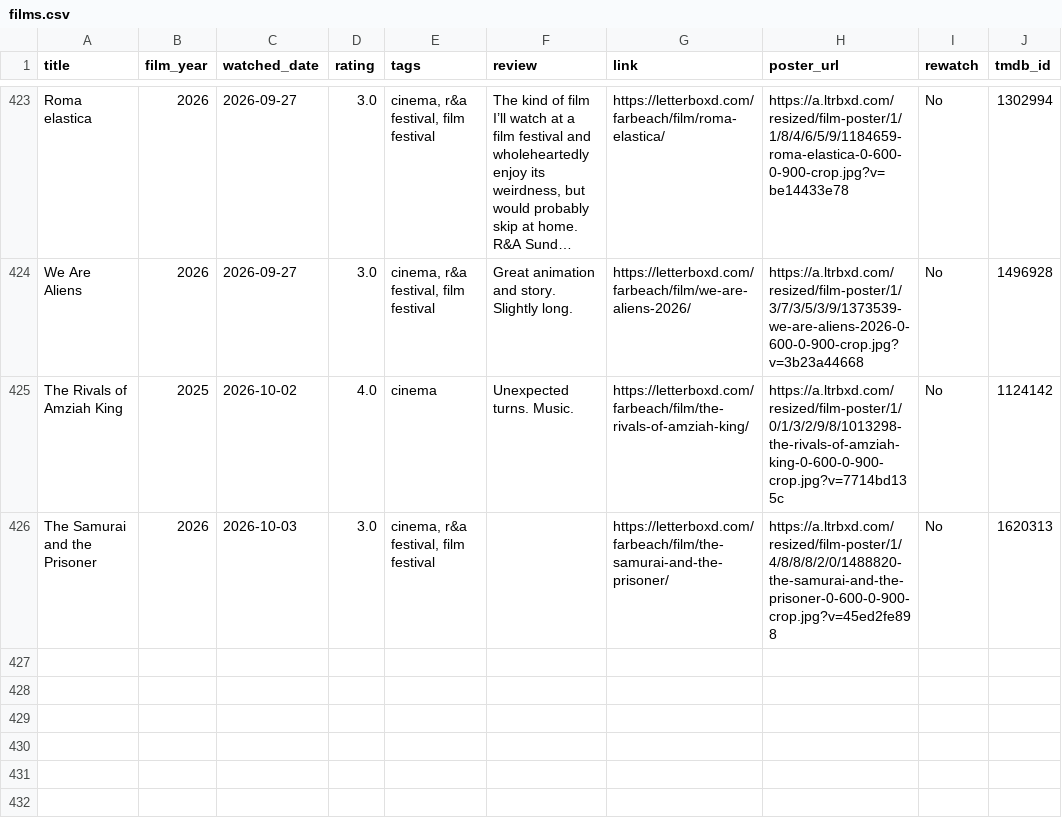
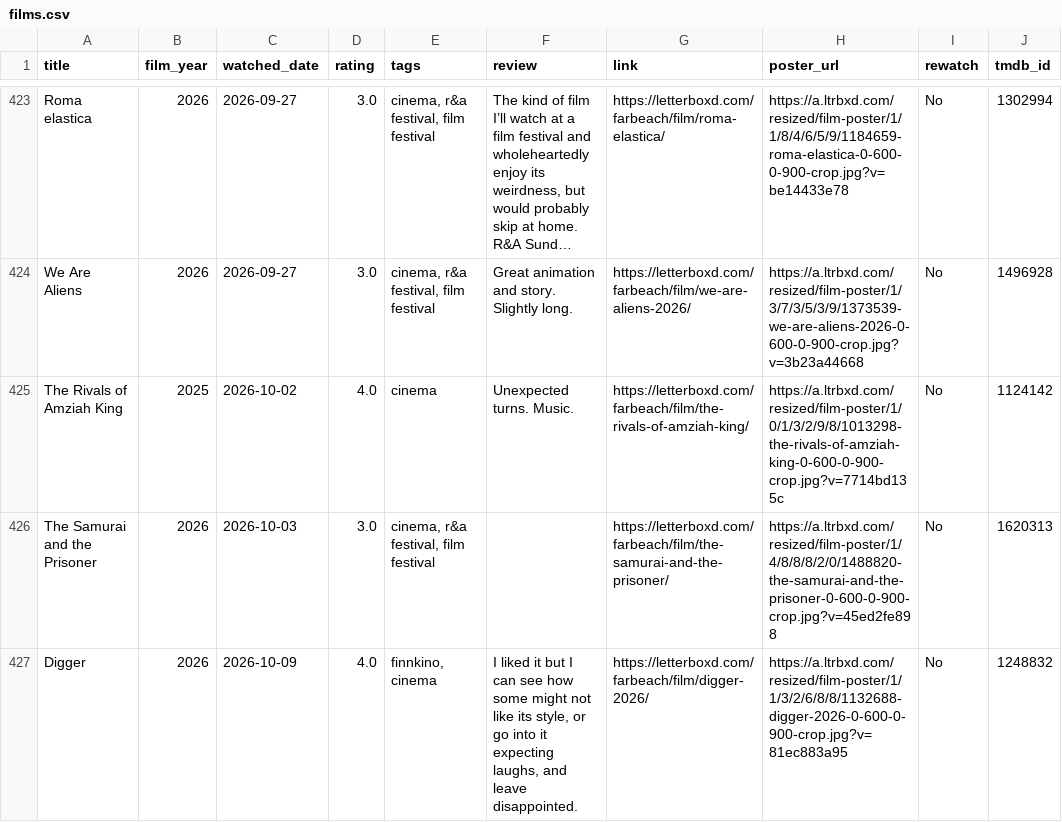
Before and after one commit to akaukora/dashboards, a CSV file: films-watched/films.csv, drawn as a sheet; only a part is shown, gaps mark what is left out; long unchanged cells end in ….

```diff
--- a/films-watched/films.csv
+++ b/films-watched/films.csv
@@ -434 +434,2 @@ The Rivals of Amziah King,2025,2026-10-02,4.0,cinema,Unexpected turns. Music.,ht
 The Samurai and the Prisoner,2026,2026-10-03,3.0,"cinema, r&a festival, film festival",,https://letterboxd.com/farbeach/film/the-samurai-and-the-prisoner/,https://a.ltrbxd.com/resized/film-poster/1/4/8/8/8/2/0/1488820-the-samurai-and-the-prisoner-0-600-0-900-crop.jpg?v=45ed2fe898,No,1620313
+Digger,2026,2026-10-09,4.0,"finnkino, cinema","I liked it but I can see how some might not like its style, or go into it expecting laughs, and leave disappointed.",https://letterboxd.com/farbeach/film/digger-2026/,https://a.ltrbxd.com/resized/film-poster/1/1/3/2/6/8/8/1132688-digger-2026-0-600-0-900-crop.jpg?v=81ec883a95,No,1248832
```
Also changed, not shown: 1 other file.
